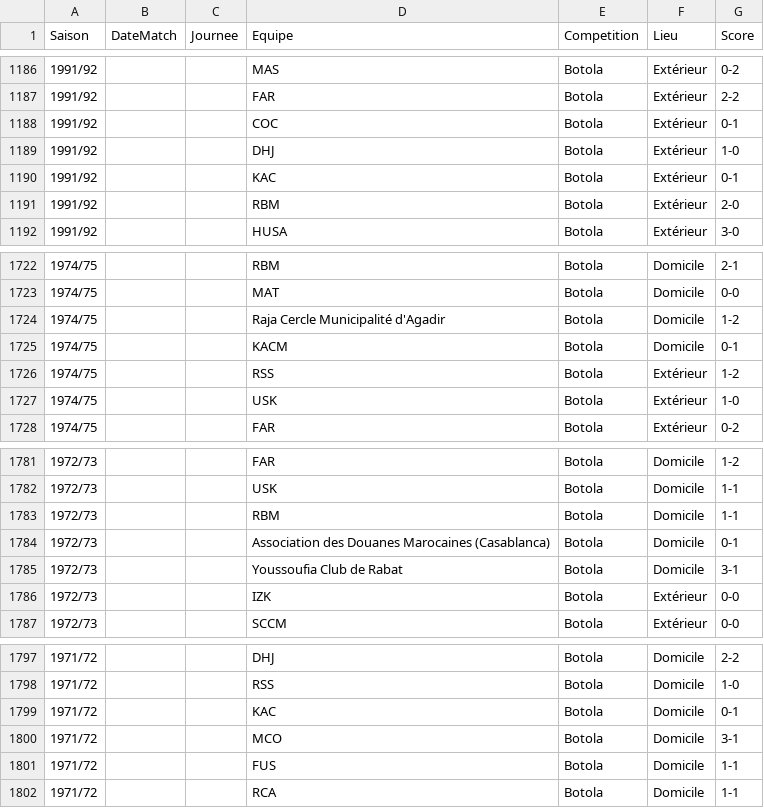
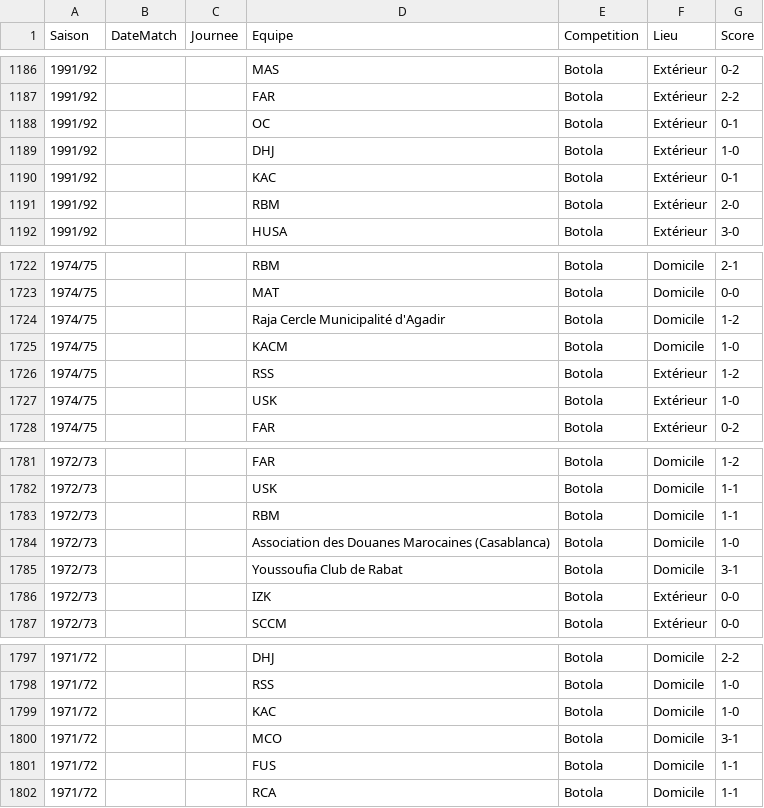
Before and after one commit to aezzrari/wydad-history, a CSV file: data/Test_import.csv, drawn as a sheet; only a part is shown, gaps mark what is left out; the diff covers the shown part only.

```diff
--- a/data/Test_import.csv
+++ b/data/Test_import.csv
@@ -1187,3 +1187,3 @@ Saison;DateMatch;Journee;Equipe;Competition;Lieu;Score
 1991/92;;;FAR;Botola;Extérieur;2-2
-1991/92;;;COC;Botola;Extérieur;0-1
+1991/92;;;OC;Botola;Extérieur;0-1
 1991/92;;;DHJ;Botola;Extérieur;1-0
@@ -1724,3 +1724,3 @@ Saison;DateMatch;Journee;Equipe;Competition;Lieu;Score
 1974/75;;;Raja Cercle Municipalité d'Agadir;Botola;Domicile;1-2
-1974/75;;;KACM;Botola;Domicile;0-1
+1974/75;;;KACM;Botola;Domicile;1-0
 1974/75;;;RSS;Botola;Extérieur;1-2
@@ -1783,3 +1783,3 @@ Saison;DateMatch;Journee;Equipe;Competition;Lieu;Score
 1972/73;;;RBM;Botola;Domicile;1-1
-1972/73;;;Association des Douanes Marocaines (Casablanca);Botola;Domicile;0-1
+1972/73;;;Association des Douanes Marocaines (Casablanca);Botola;Domicile;1-0
 1972/73;;;Youssoufia Club de Rabat;Botola;Domicile;3-1
@@ -1798,3 +1798,3 @@ Saison;DateMatch;Journee;Equipe;Competition;Lieu;Score
 1971/72;;;RSS;Botola;Domicile;1-0
-1971/72;;;KAC;Botola;Domicile;0-1
+1971/72;;;KAC;Botola;Domicile;1-0
 1971/72;;;MCO;Botola;Domicile;3-1
```
Also changed, not shown: 7 edited cells elsewhere in this file, data/wac-championnat-1956-2012-import.csv, 1 other file.
